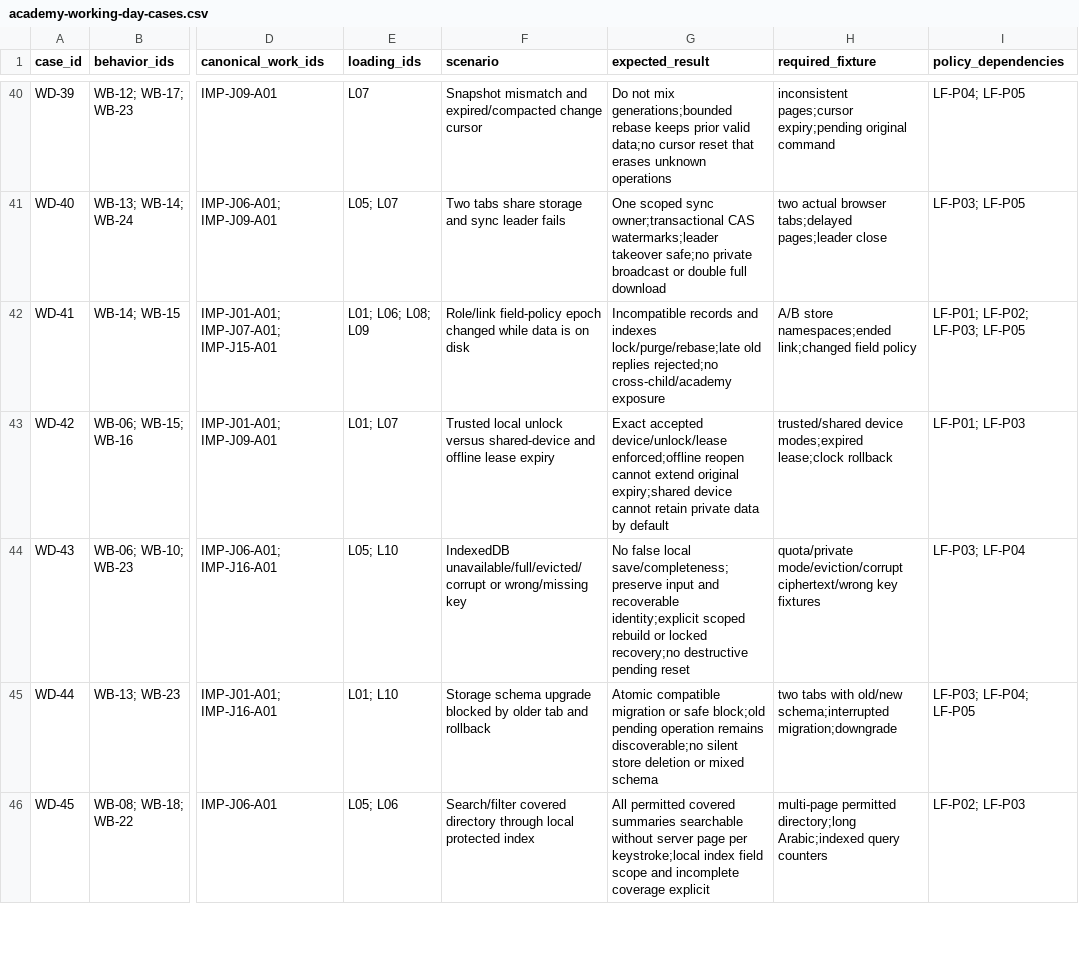
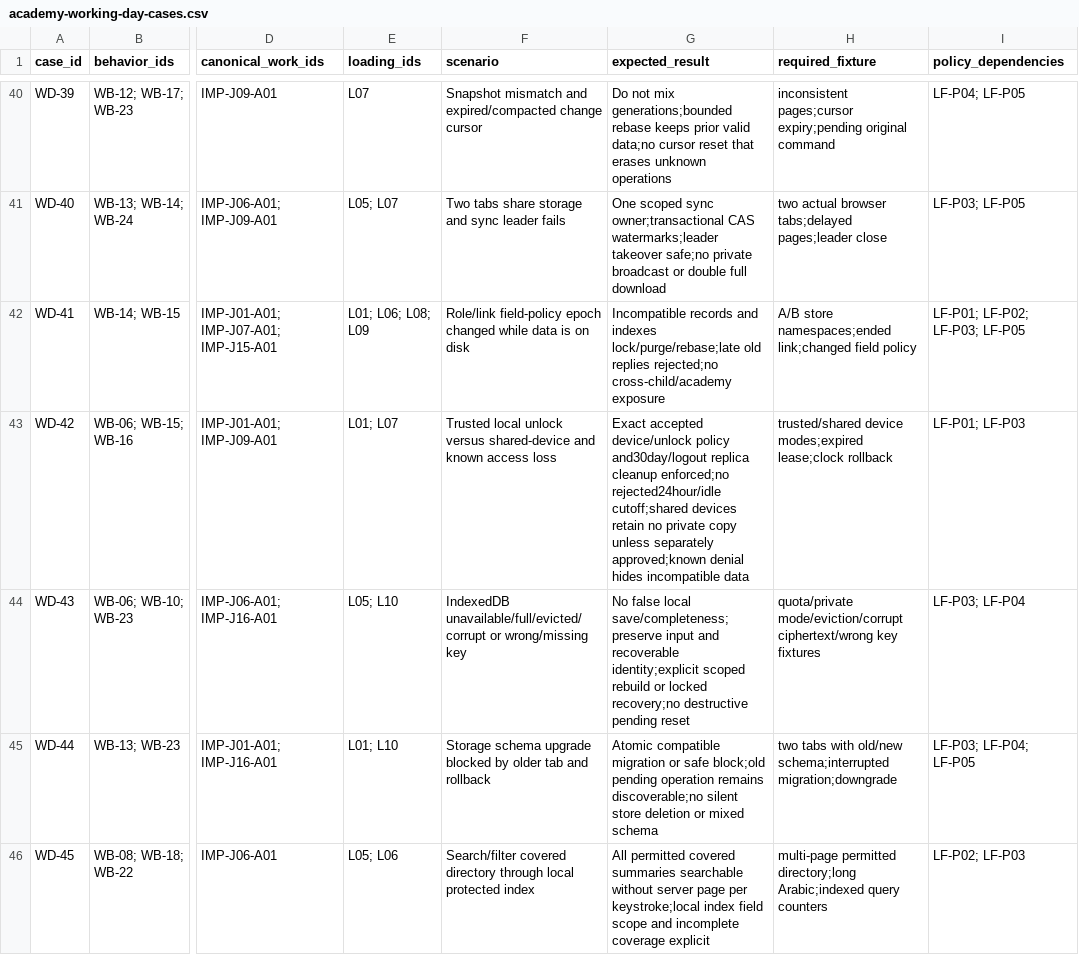
Before and after one commit to nahrplatform-rgb/academyos-web, a CSV file: docs/06-delivery/academy-working-day-cases.csv, drawn as a sheet; only a part is shown, gaps mark what is left out; the diff covers the shown part only; the diff names each change by its address in the sheet, - before the commit and + after, or states it on an @@ line.

Commit message:
Establish scoped workspace reads and reconcile offline-first direction

```diff
--- a/docs/06-delivery/academy-working-day-cases.csv
+++ b/docs/06-delivery/academy-working-day-cases.csv
-F43 (scenario): …shared-device and offline lease expiry
+F43 (scenario): …shared-device and known access loss
-G43 (expected_result): Exact accepted device/unlock/lease enforced;offline reopen cannot extend original expiry;shared device cannot retain private data by default
+G43 (expected_result): Exact accepted device/unlock policy and30day/logout replica cleanup enforced;no rejected24hour/idle cutoff;shared devices retain no private copy unless separately approved;known denial hides incompatible data
```
Also changed, not shown: 7 added rows and 2 edited cells elsewhere in this file, docs/06-delivery/experience-execution.csv, 42 other files.
